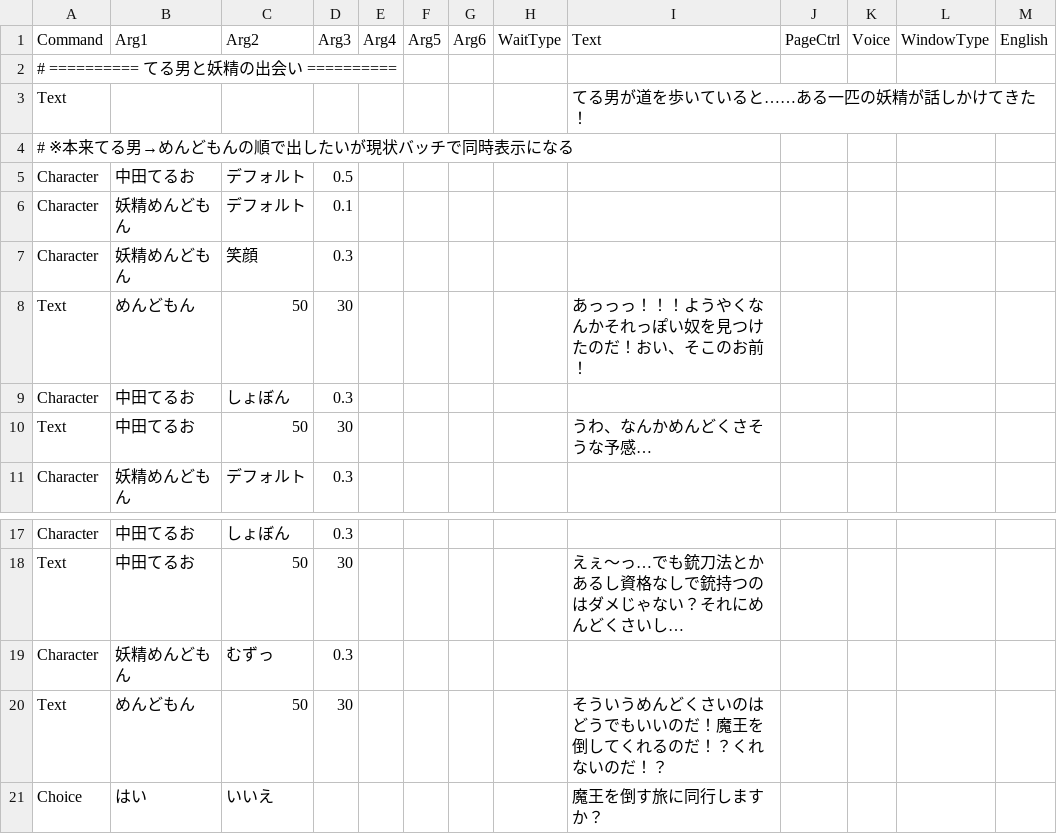
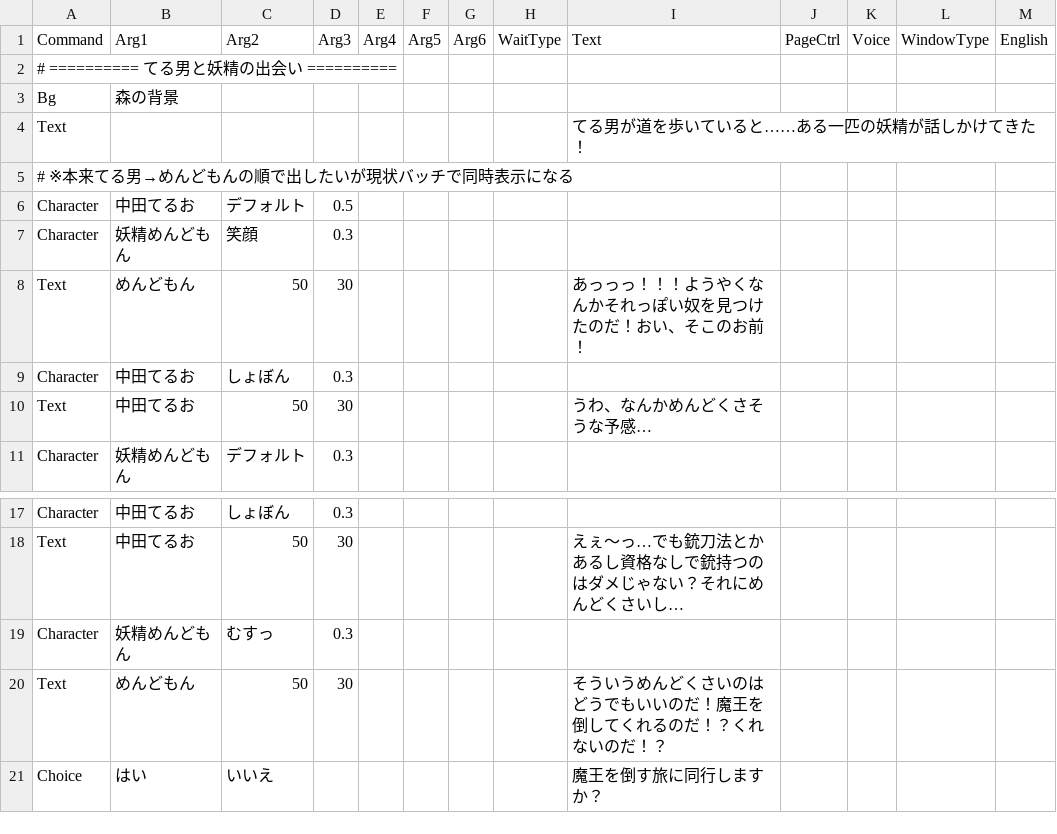
Before and after one commit to cotore-game/Sousa_GaMen_doiGame, a CSV file: Assets/Resources/Datas/scene02.csv, drawn as a sheet; only a part is shown, gaps mark what is left out; removed rows and columns are numbered as before the commit, all else as after; the diff names each change by its address in the sheet, - before the commit and + after, or states it on an @@ line.

```diff
--- a/Assets/Resources/Datas/scene02.csv
+++ b/Assets/Resources/Datas/scene02.csv
+row 3: Bg | 森の背景
-row 6: Character | 妖精めんどもん | デフォルト | 0.1
-C19: むずっ
+C19: むすっ
```
Also changed, not shown: 11 other files.
